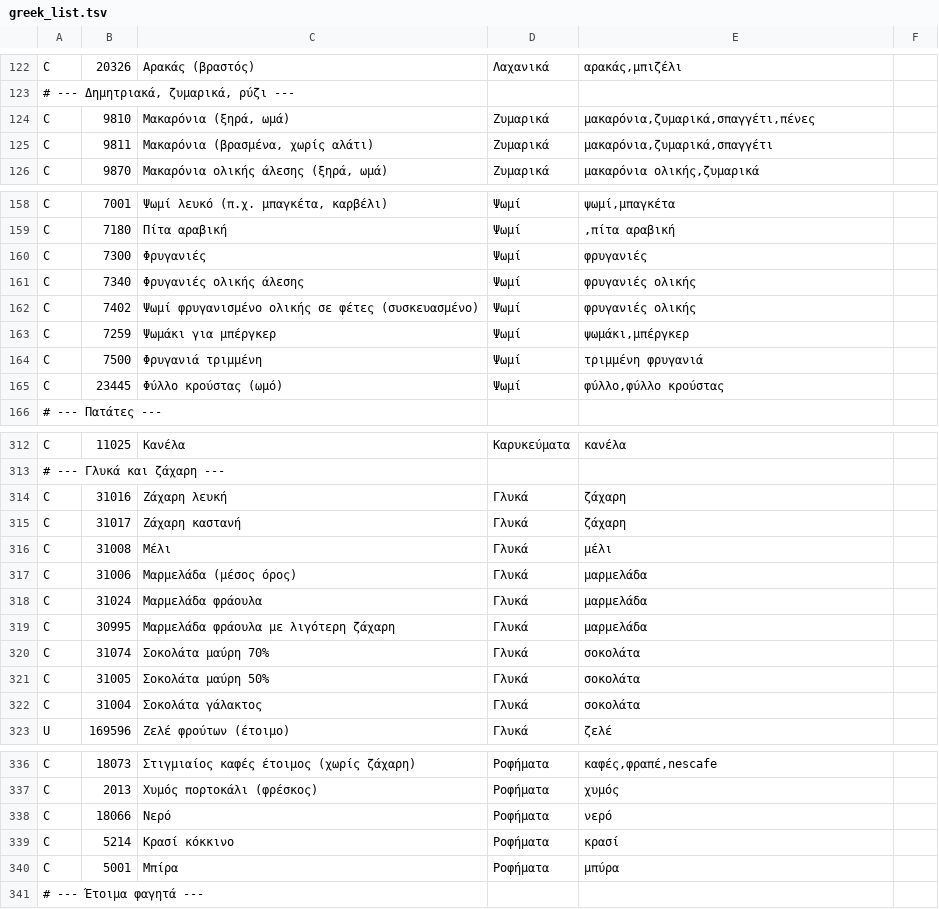
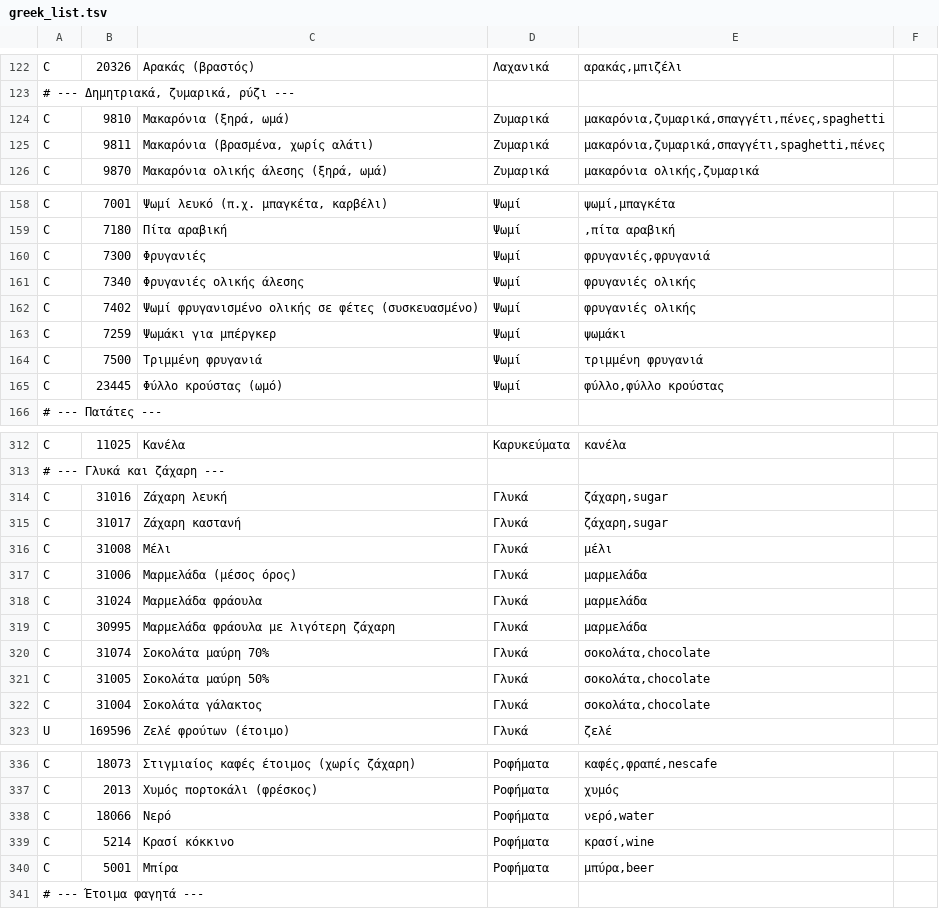
Before and after one commit to TechMeNowDear/ygeia-forma, a TSV file: tools/food/greek_list.tsv, drawn as a sheet; only a part is shown, gaps mark what is left out; the diff covers the shown part only.

```diff
--- a/tools/food/greek_list.tsv
+++ b/tools/food/greek_list.tsv
@@ -123,4 +123,4 @@ C	20326	Αρακάς (βραστός)	Λαχανικά	αρακάς,μπιζέλ
 # --- Δημητριακά, ζυμαρικά, ρύζι ---
-C	9810	Μακαρόνια (ξηρά, ωμά)	Ζυμαρικά	μακαρόνια,ζυμαρικά,σπαγγέτι,πένες
-C	9811	Μακαρόνια (βρασμένα, χωρίς αλάτι)	Ζυμαρικά	μακαρόνια,ζυμαρικά,σπαγγέτι
+C	9810	Μακαρόνια (ξηρά, ωμά)	Ζυμαρικά	μακαρόνια,ζυμαρικά,σπαγγέτι,πένες,spaghetti
+C	9811	Μακαρόνια (βρασμένα, χωρίς αλάτι)	Ζυμαρικά	μακαρόνια,ζυμαρικά,σπαγγέτι,spaghetti,πένες
 C	9870	Μακαρόνια ολικής άλεσης (ξηρά, ωμά)	Ζυμαρικά	μακαρόνια ολικής,ζυμαρικά
@@ -159,7 +159,7 @@ C	7001	Ψωμί λευκό (π.χ. μπαγκέτα, καρβέλι)	Ψωμί	ψ
 C	7180	Πίτα αραβική	Ψωμί	,πίτα αραβική
-C	7300	Φρυγανιές	Ψωμί	φρυγανιές
+C	7300	Φρυγανιές	Ψωμί	φρυγανιές,φρυγανιά
 C	7340	Φρυγανιές ολικής άλεσης	Ψωμί	φρυγανιές ολικής
 C	7402	Ψωμί φρυγανισμένο ολικής σε φέτες (συσκευασμένο)	Ψωμί	φρυγανιές ολικής
-C	7259	Ψωμάκι για μπέργκερ	Ψωμί	ψωμάκι,μπέργκερ
-C	7500	Φρυγανιά τριμμένη	Ψωμί	τριμμένη φρυγανιά
+C	7259	Ψωμάκι για μπέργκερ	Ψωμί	ψωμάκι
+C	7500	Τριμμένη φρυγανιά	Ψωμί	τριμμένη φρυγανιά
 C	23445	Φύλλο κρούστας (ωμό)	Ψωμί	φύλλο,φύλλο κρούστας
@@ -313,4 +313,4 @@ C	11025	Κανέλα	Καρυκεύματα	κανέλα
 # --- Γλυκά και ζάχαρη ---
-C	31016	Ζάχαρη λευκή	Γλυκά	ζάχαρη
-C	31017	Ζάχαρη καστανή	Γλυκά	ζάχαρη
+C	31016	Ζάχαρη λευκή	Γλυκά	ζάχαρη,sugar
+C	31017	Ζάχαρη καστανή	Γλυκά	ζάχαρη,sugar
 C	31008	Μέλι	Γλυκά	μέλι
@@ -319,5 +319,5 @@ C	31024	Μαρμελάδα φράουλα	Γλυκά	μαρμελάδα
 C	30995	Μαρμελάδα φράουλα με λιγότερη ζάχαρη	Γλυκά	μαρμελάδα
-C	31074	Σοκολάτα μαύρη 70%	Γλυκά	σοκολάτα
-C	31005	Σοκολάτα μαύρη 50%	Γλυκά	σοκολάτα
-C	31004	Σοκολάτα γάλακτος	Γλυκά	σοκολάτα
+C	31074	Σοκολάτα μαύρη 70%	Γλυκά	σοκολάτα,chocolate
+C	31005	Σοκολάτα μαύρη 50%	Γλυκά	σοκολάτα,chocolate
+C	31004	Σοκολάτα γάλακτος	Γλυκά	σοκολάτα,chocolate
 U	169596	Ζελέ φρούτων (έτοιμο)	Γλυκά	ζελέ
@@ -337,5 +337,5 @@ C	18073	Στιγμιαίος καφές έτοιμος (χωρίς ζάχαρη)
 C	2013	Χυμός πορτοκάλι (φρέσκος)	Ροφήματα	χυμός
-C	18066	Νερό	Ροφήματα	νερό
-C	5214	Κρασί κόκκινο	Ροφήματα	κρασί
-C	5001	Μπίρα	Ροφήματα	μπύρα
+C	18066	Νερό	Ροφήματα	νερό,water
+C	5214	Κρασί κόκκινο	Ροφήματα	κρασί,wine
+C	5001	Μπίρα	Ροφήματα	μπύρα,beer
 # --- Έτοιμα φαγητά ---
```
Also changed, not shown: 2 edited cells elsewhere in this file, 32 other files.
